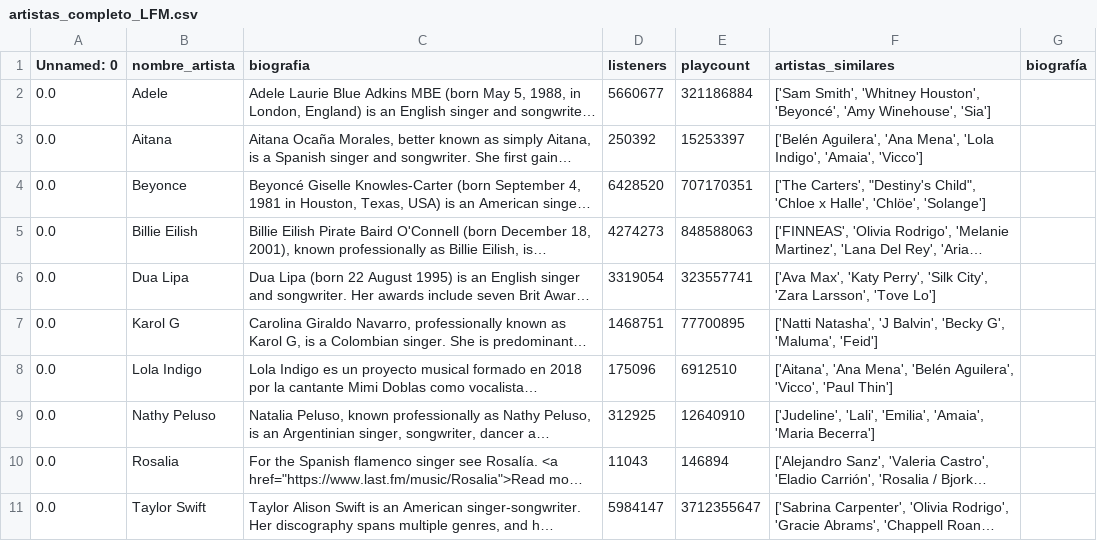
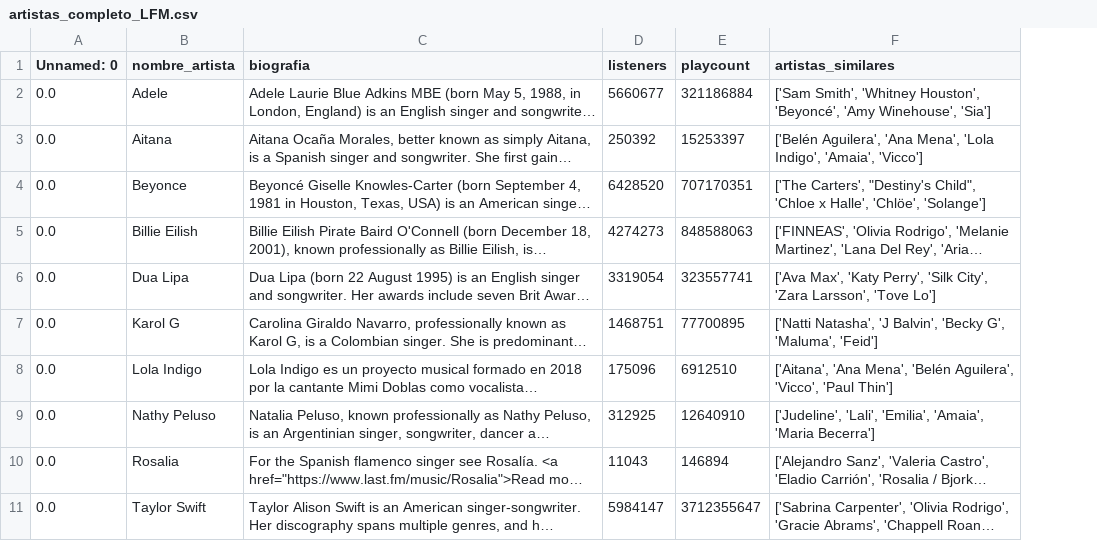
Before and after one commit to Adalab/proyecto-da-promo-67-modulo2-team-3, a CSV file: LFM/artistas_completo_LFM.csv, drawn as a sheet; only a part is shown; long unchanged cells end in …; the diff covers the shown part only; the diff names each change by its address in the sheet, - before the commit and + after, or states it on an @@ line.

```diff
--- a/LFM/artistas_completo_LFM.csv
+++ b/LFM/artistas_completo_LFM.csv
-column G (biografía), empty
```
Also changed, not shown: 10 edited cells elsewhere in this file, LFM/last_fm.csv, 1 other file.
